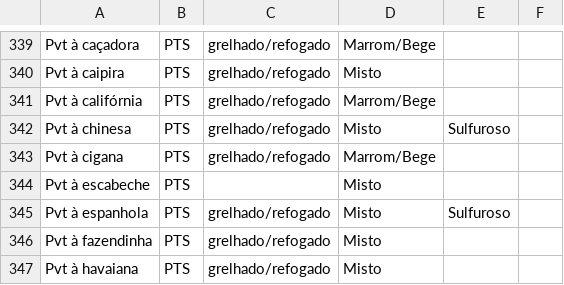
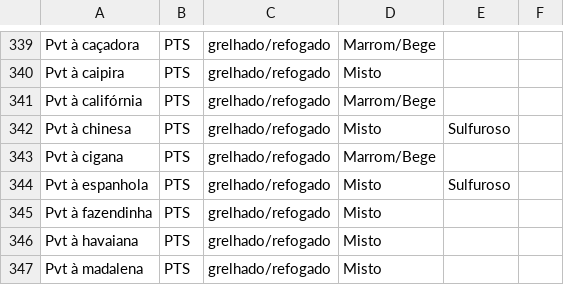
Before and after one commit to JopiterApp/jopiter-backend, a CSV file: restaurants/classifier/src/main/resources/classified_items/vegetarian.csv, drawn as a sheet; only a part is shown, gaps mark what is left out; the shorter side is filled out with more unchanged rows; the diff names each change by its address in the sheet, - before the commit and + after, or states it on an @@ line.

```diff
--- a/restaurants/classifier/src/main/resources/classified_items/vegetarian.csv
+++ b/restaurants/classifier/src/main/resources/classified_items/vegetarian.csv
-row 344: Pvt à escabeche | PTS |  | Misto
```
Also changed, not shown: 2 other files.
